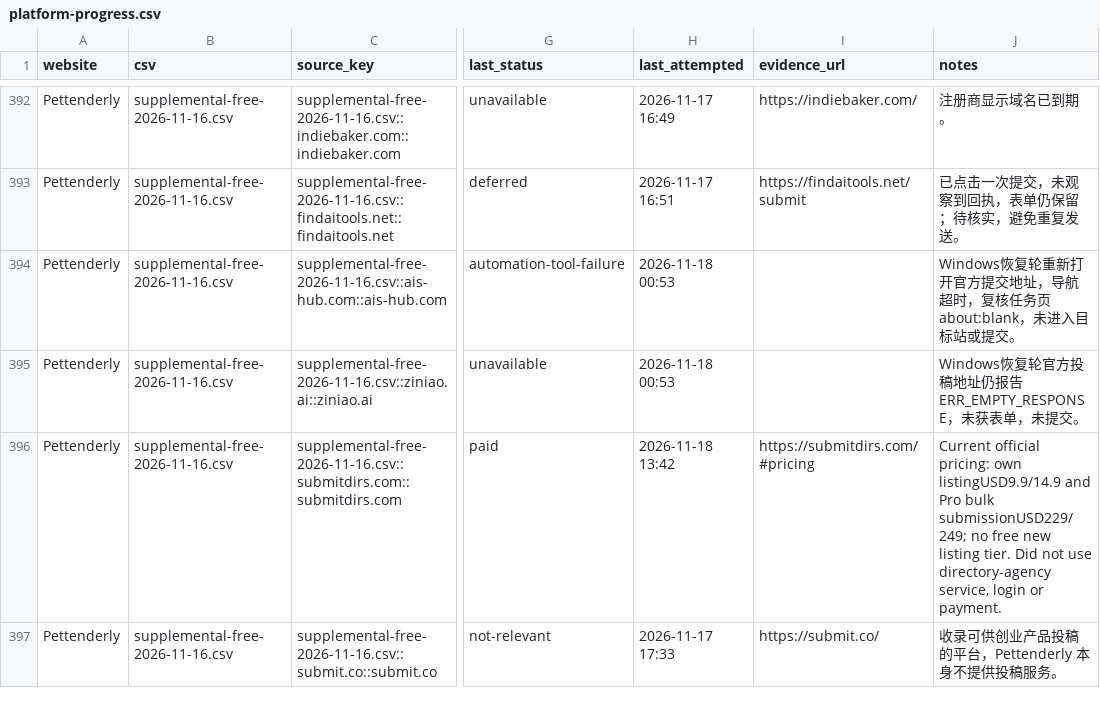
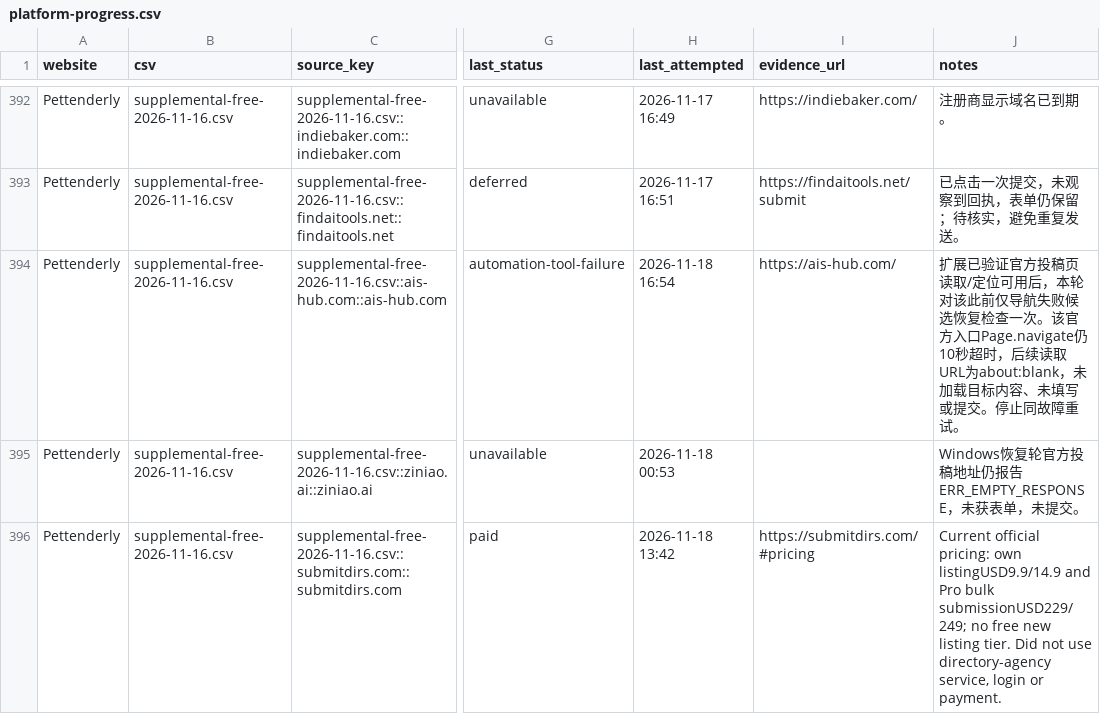
Before and after one commit to cuilinhao/pet-blacklink, a CSV file: soul-cat/records/platform-progress.csv, drawn as a sheet; only a part is shown, gaps mark what is left out; the shorter side is filled out with more unchanged rows; the diff covers the shown part only; the diff names each change by its address in the sheet, - before the commit and + after, or states it on an @@ line.

```diff
--- a/soul-cat/records/platform-progress.csv
+++ b/soul-cat/records/platform-progress.csv
-H394 (last_attempted): 2026-11-18 00:53
+H394 (last_attempted): 2026-11-18 16:54
-I394 (evidence_url): (empty)
+I394 (evidence_url): https://ais-hub.com/
-J394 (notes): Windows恢复轮重新打开官方提交地址，导航超时，复核任务页about:blank，未进入目标站或提交。
+J394 (notes): 扩展已验证官方投稿页读取/定位可用后，本轮对该此前仅导航失败候选恢复检查一次。该官方入口Page.navigate仍10秒超时，后续读取URL为about:blank，未加载目标内容、未填写或提交。停止同故障重试。
```
Also changed, not shown: 8 edited cells elsewhere in this file, soul-cat/records/runs/2026-11-18-windows-recovery-audit.csv, 2 other files.
